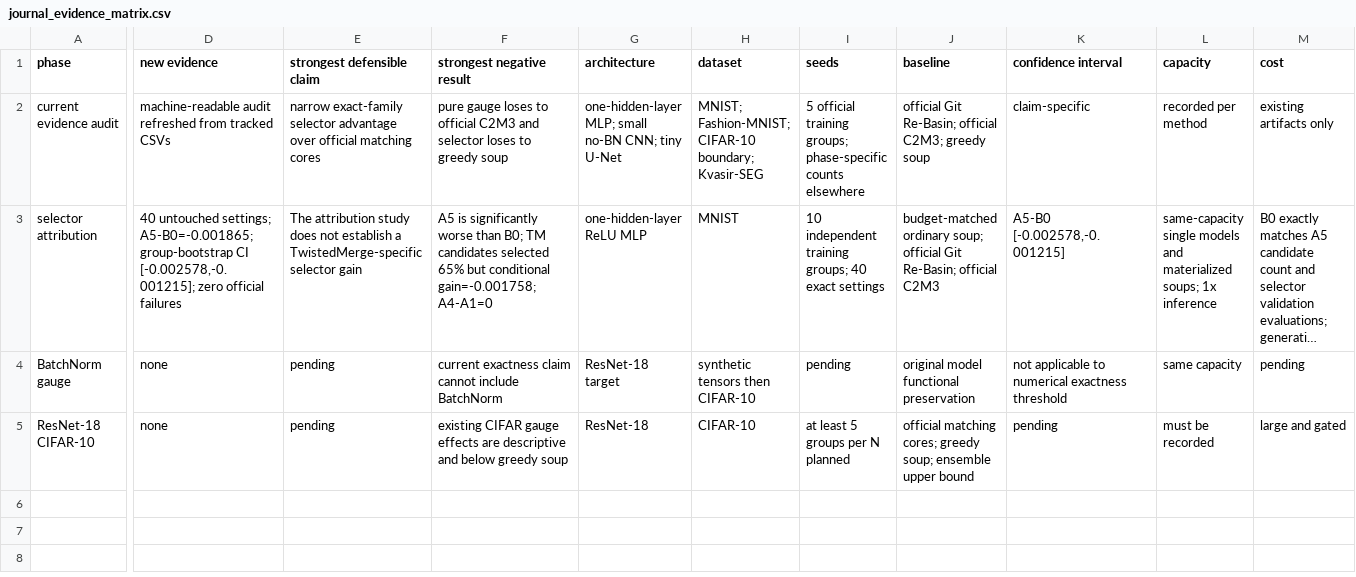
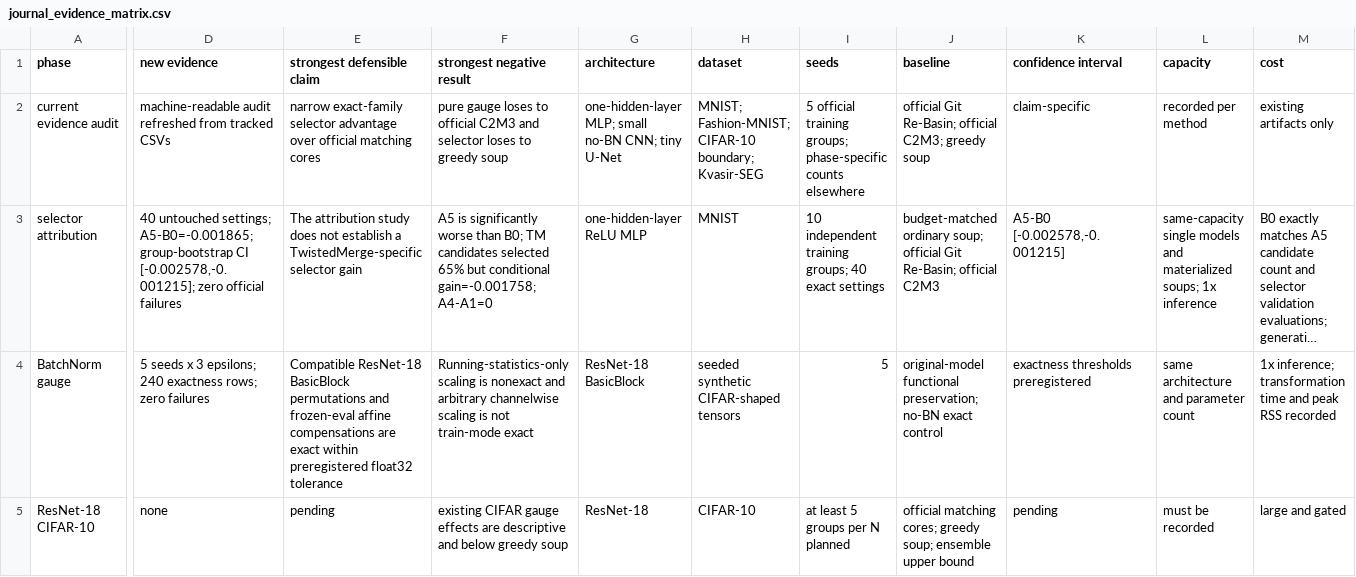
Before and after one commit to tinggong9/TwistedMerge, a CSV file: reports/post_iclr_v2/journal_evidence_matrix.csv, drawn as a sheet; only a part is shown, gaps mark what is left out; long unchanged cells end in …; the diff covers the shown part only; the diff names each change by its address in the sheet, - before the commit and + after, or states it on an @@ line.

```diff
--- a/reports/post_iclr_v2/journal_evidence_matrix.csv
+++ b/reports/post_iclr_v2/journal_evidence_matrix.csv
-D4 (new evidence): none
+D4 (new evidence): 5 seeds x 3 epsilons; 240 exactness rows; zero failures
-E4 (strongest defensible claim): pending
+E4 (strongest defensible claim): Compatible ResNet-18 BasicBlock permutations and frozen-eval affine compensations are exact within preregistered float32 tolerance
-F4 (strongest negative result): current exactness claim cannot include BatchNorm
+F4 (strongest negative result): Running-statistics-only scaling is nonexact and arbitrary channelwise scaling is not train-mode exact
-G4 (architecture): ResNet-18 target
+G4 (architecture): ResNet-18 BasicBlock
-H4 (dataset): synthetic tensors then CIFAR-10
+H4 (dataset): seeded synthetic CIFAR-shaped tensors
-I4 (seeds): pending
+I4 (seeds): 5
-J4 (baseline): original model functional preservation
+J4 (baseline): original-model functional preservation; no-BN exact control
-K4 (confidence interval): not applicable to numerical exactness threshold
+K4 (confidence interval): exactness thresholds preregistered
-L4 (capacity): same capacity
+L4 (capacity): same architecture and parameter count
-M4 (cost): pending
+M4 (cost): 1x inference; transformation time and peak RSS recorded
```
Also changed, not shown: 2 edited cells elsewhere in this file, reports/post_iclr_v2/current_claim_matrix.csv, 54 other files.
